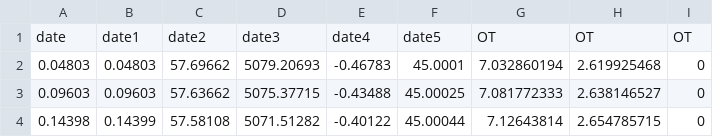
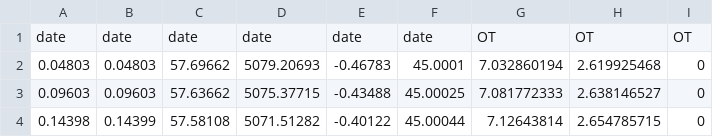
Before and after one commit to Luzy2019/trajectory-prediction-on-PatchTST, a CSV file: PatchTST_self_supervised/dataset/5138/CAV-H.csv, drawn as a sheet; only a part is shown.

```diff
--- a/PatchTST_self_supervised/dataset/5138/CAV-H.csv
+++ b/PatchTST_self_supervised/dataset/5138/CAV-H.csv
@@ -1,2 +1,2 @@
-date,date1,date2,date3,date4,date5,OT,OT,OT
+date,date,date,date,date,date,OT,OT,OT
 0.04803,0.04803,57.69662,5079.20693,-0.46783,45.0001,7.032860194,2.619925468,0
```
Also changed, not shown: 3 other files.
